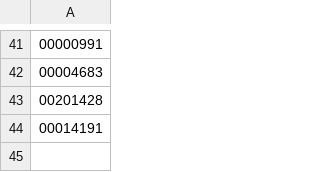
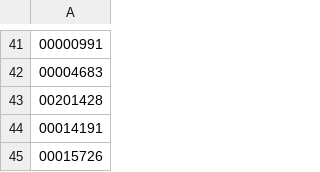
Before and after one commit to TurkyGary/TGLockSystem, a CSV file: data/granted.csv, drawn as a sheet; only a part is shown, gaps mark what is left out; the diff names each change by its address in the sheet, - before the commit and + after, or states it on an @@ line.

```diff
--- a/data/granted.csv
+++ b/data/granted.csv
+row 45: 00015726
```
Also changed, not shown: data/access_list.csv, 1 other file.
